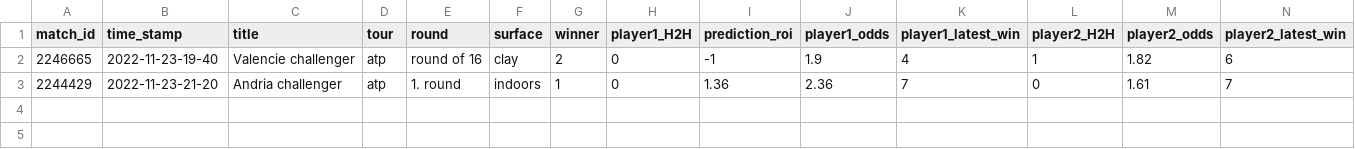
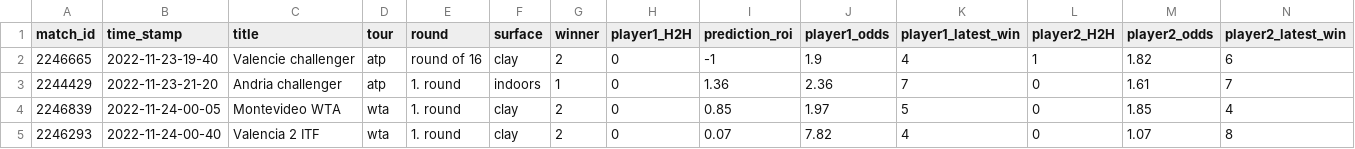
Before and after one commit to ebijun1007/tennis_all_tour_scraper, a CSV file: data/2022-11-23.csv, drawn as a sheet; only a part is shown; rows hold the shown columns only; the diff names each change by its address in the sheet, - before the commit and + after, or states it on an @@ line.

Commit message:
Update Match Schedules

```diff
--- a/data/2022-11-23.csv
+++ b/data/2022-11-23.csv
+row 4: 2246839 | 2022-11-24-00-05 | Montevideo WTA | wta | 1. round | clay | 2 | 0 | 0.85 | 1.97 | 5 | 0 | 1.85 | 4
+row 5: 2246293 | 2022-11-24-00-40 | Valencia 2 ITF | wta | 1. round | clay | 2 | 0 | 0.07 | 7.82 | 4 | 0 | 1.07 | 8
```
Also changed, not shown: data/next_48_hours_match.csv, wta.csv, 2 other files.
